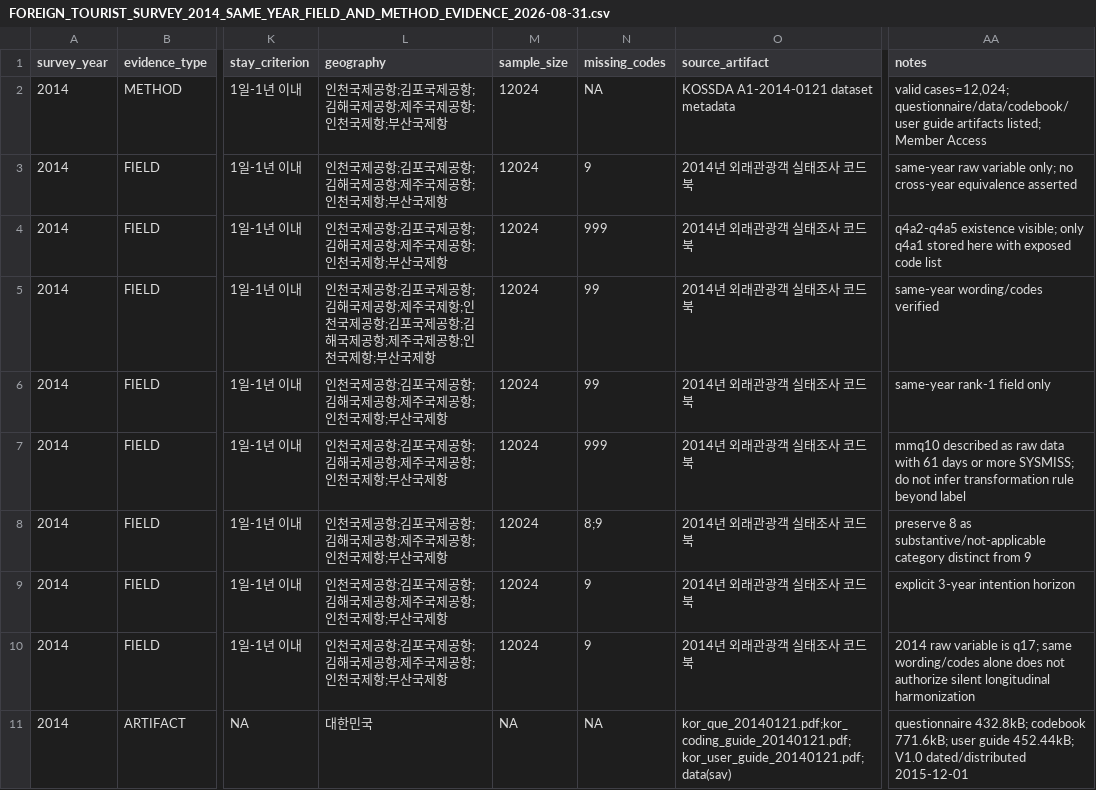
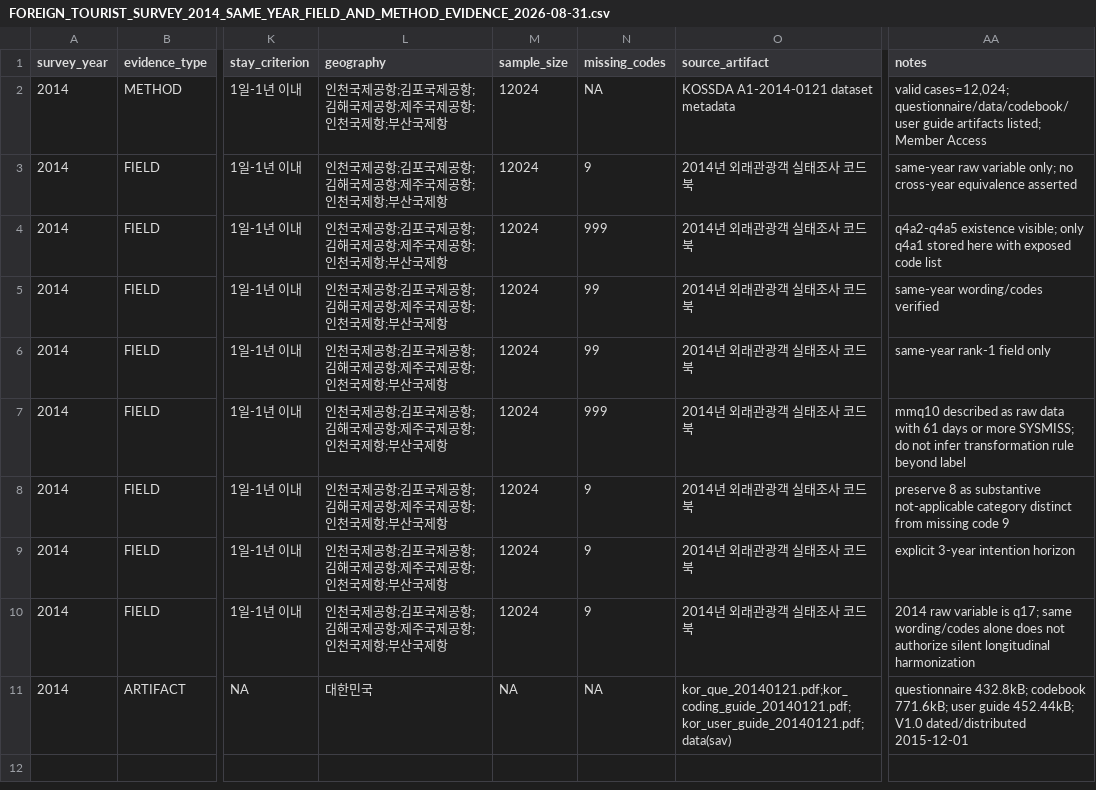
Before and after one commit to fusion3333/fusion, a CSV file: 01_L1_EVIDENCE/FOREIGN_TOURIST_SURVEY/FOREIGN_TOURIST_SURVEY_2014_SAME_YEAR_FIELD_AND_METHOD_EVIDENCE_2026-08-31.csv, drawn as a sheet; only a part is shown, gaps mark what is left out; the diff names each change by its address in the sheet, - before the commit and + after, or states it on an @@ line.

Commit message:
fix evidence: correct 2014 FTS geography and missing-code metadata

```diff
--- a/01_L1_EVIDENCE/FOREIGN_TOURIST_SURVEY/FOREIGN_TOURIST_SURVEY_2014_SAME_YEAR_FIELD_AND_METHOD_EVIDENCE_2026-08-31.csv
+++ b/01_L1_EVIDENCE/FOREIGN_TOURIST_SURVEY/FOREIGN_TOURIST_SURVEY_2014_SAME_YEAR_FIELD_AND_METHOD_EVIDENCE_2026-08-31.csv
-L5 (geography): …제주국제항;인천국제공항;김포국제공항;김해국제공항;제주국제공항;인…
+L5 (geography): …제주국제공항;인…
-N8 (missing_codes): 8;9
+N8 (missing_codes): 9
-AA8 (notes): …8 as substantive/not-applicable category distinct from 9
+AA8 (notes): …8 as substantive not-applicable category distinct from missing code 9
```
